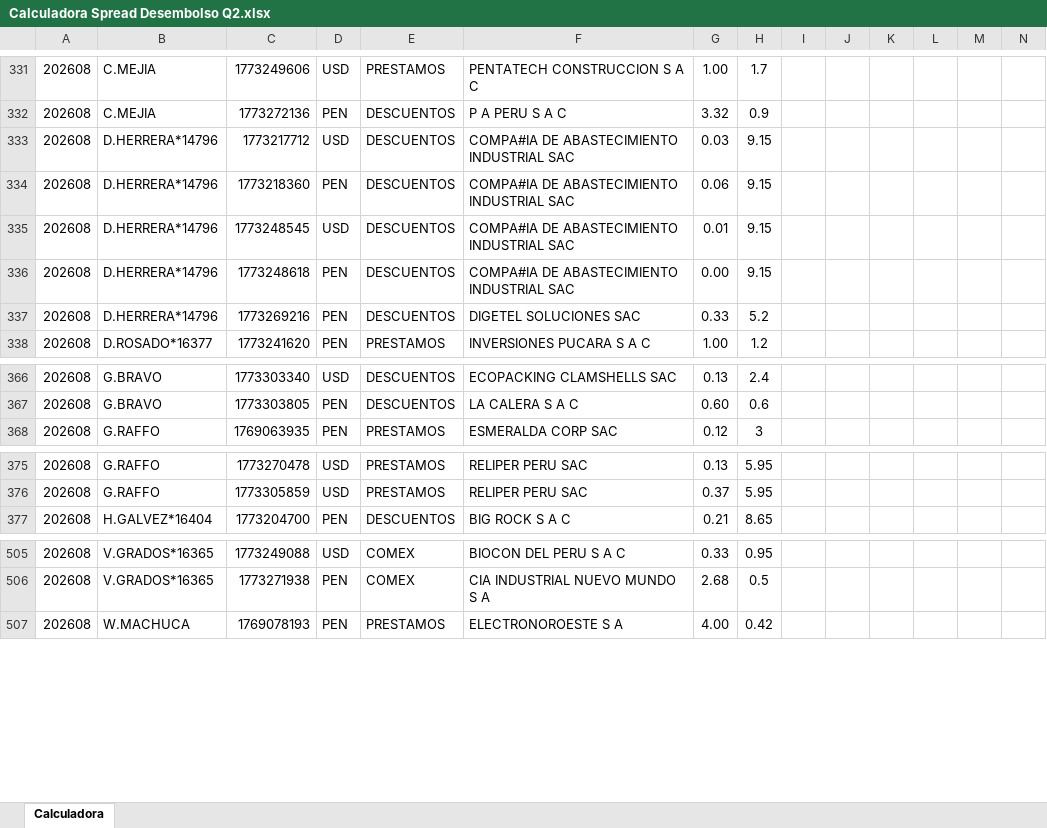
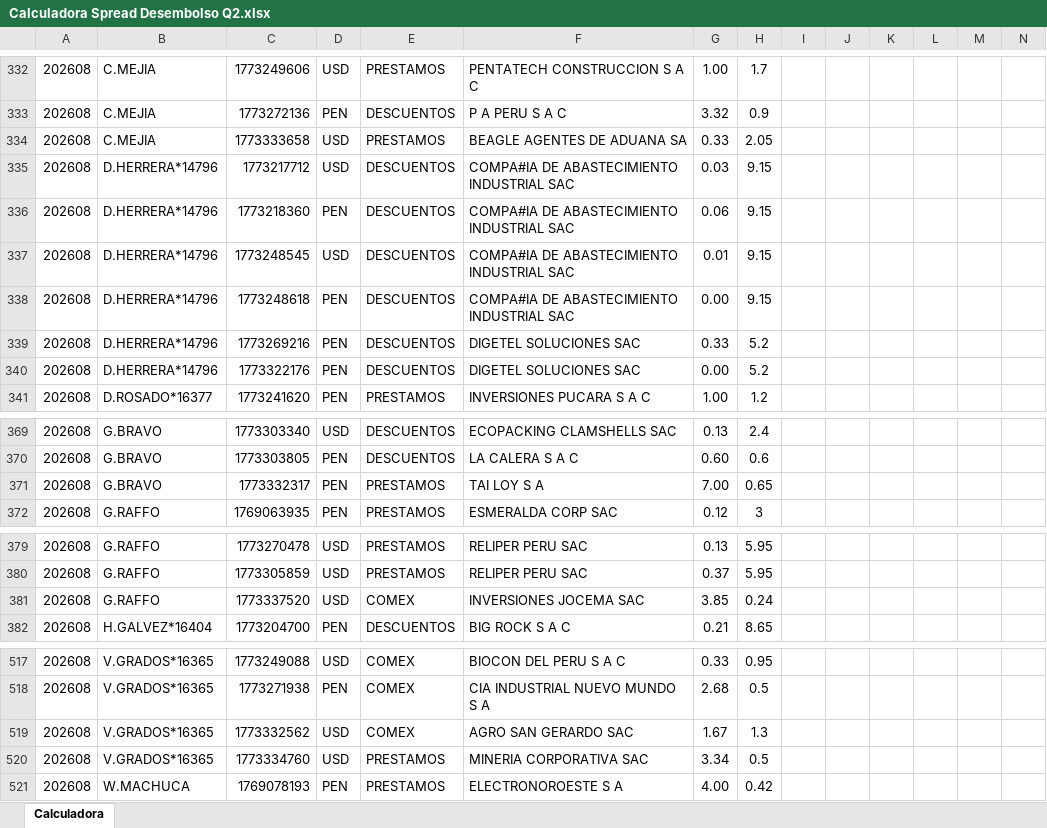
Before and after one commit to luiszelmu98/archivos, an Excel workbook: Calculadora Spread Desembolso Q2.xlsx, sheet Calculadora, drawn as a sheet; only a part is shown, gaps mark what is left out; values as stored, in another font and other column widths than the file's, no borders; charts and pictures and table styles not drawn; rows hold the shown columns only; the diff covers the shown part only; the diff names each change by its address in the sheet, - before the commit and + after, or states it on an @@ line.

```diff
--- a/Calculadora Spread Desembolso Q2.xlsx (sheet Calculadora)
+++ b/Calculadora Spread Desembolso Q2.xlsx (sheet Calculadora)
+row 334: 202608 | C.MEJIA | 1773333658 | USD | PRESTAMOS | BEAGLE AGENTES DE ADUANA SA | 0.33 | 2.05
+row 340: 202608 | D.HERRERA*14796 | 1773322176 | PEN | DESCUENTOS | DIGETEL SOLUCIONES SAC | 0.00 | 5.2
+row 371: 202608 | G.BRAVO | 1773332317 | PEN | PRESTAMOS | TAI LOY S A | 7.00 | 0.65
+row 381: 202608 | G.RAFFO | 1773337520 | USD | COMEX | INVERSIONES JOCEMA SAC | 3.85 | 0.24
+row 519: 202608 | V.GRADOS*16365 | 1773332562 | USD | COMEX | AGRO SAN GERARDO SAC | 1.67 | 1.3
+row 520: 202608 | V.GRADOS*16365 | 1773334760 | USD | PRESTAMOS | MINERIA CORPORATIVA SAC | 3.34 | 0.5
```
Also changed, not shown: 13 added rows, 5 removed rows and 1 edited cell elsewhere in this sheet, hidden cells, charts or pictures.
